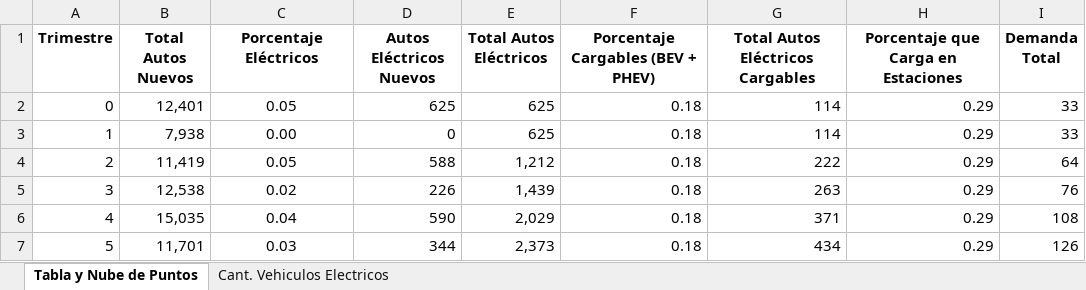
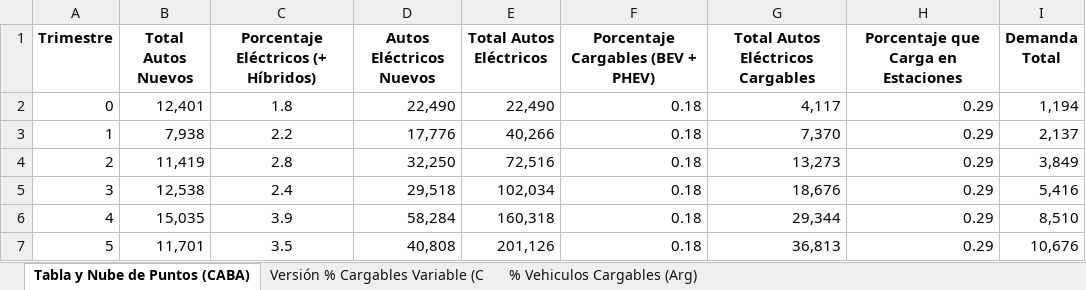
Before and after one commit to AgustinCarlanaRivero/TP-Simulacion, an Excel workbook: Curva Logística/NUBE DE PUNTOS (temporal).xlsx, sheet Tabla y Nube de Puntos (CABA), drawn as a sheet; only a part is shown; values as stored, in another font and other column widths than the file's, no borders; charts and pictures not drawn; the diff covers the shown part only; the diff names each change by its address in the sheet, - before the commit and + after, or states it on an @@ line.

```diff
--- a/Curva Logística/NUBE DE PUNTOS (temporal).xlsx (sheet Tabla y Nube de Puntos (CABA))
+++ b/Curva Logística/NUBE DE PUNTOS (temporal).xlsx (sheet Tabla y Nube de Puntos (CABA))
-sheet tab: Tabla y Nube de Puntos
+sheet tab: Tabla y Nube de Puntos (CABA)
-sheet tab: Cant. Vehiculos Electricos
+sheet tab: Versión % Cargables Variable (C
+sheet tab: % Vehiculos Cargables (Arg)
-C1: Porcentaje Eléctricos
+C1: Porcentaje Eléctricos (+ Híbridos)
-C2: 0.05
+C2: 1.8
-D2 (Autos Eléctricos Nuevos): 625
+D2 (Autos Eléctricos Nuevos): 22,490
-E2 (Total Autos Eléctricos): 625
+E2 (Total Autos Eléctricos): 22,490
-G2 (Total Autos Eléctricos Cargables): 114
+G2 (Total Autos Eléctricos Cargables): 4,117
-I2 (Demanda Total): 33
+I2 (Demanda Total): 1,194
-C3: 0.00
+C3: 2.2
-D3 (Autos Eléctricos Nuevos): 0
+D3 (Autos Eléctricos Nuevos): 17,776
-E3 (Total Autos Eléctricos): 625
+E3 (Total Autos Eléctricos): 40,266
-G3 (Total Autos Eléctricos Cargables): 114
+G3 (Total Autos Eléctricos Cargables): 7,370
-I3 (Demanda Total): 33
+I3 (Demanda Total): 2,137
-C4: 0.05
+C4: 2.8
-D4 (Autos Eléctricos Nuevos): 588
+D4 (Autos Eléctricos Nuevos): 32,250
-E4 (Total Autos Eléctricos): 1,212
+E4 (Total Autos Eléctricos): 72,516
-G4 (Total Autos Eléctricos Cargables): 222
+G4 (Total Autos Eléctricos Cargables): 13,273
-I4 (Demanda Total): 64
+I4 (Demanda Total): 3,849
-C5: 0.02
+C5: 2.4
-D5 (Autos Eléctricos Nuevos): 226
+D5 (Autos Eléctricos Nuevos): 29,518
-E5 (Total Autos Eléctricos): 1,439
+E5 (Total Autos Eléctricos): 102,034
-G5 (Total Autos Eléctricos Cargables): 263
+G5 (Total Autos Eléctricos Cargables): 18,676
-I5 (Demanda Total): 76
+I5 (Demanda Total): 5,416
-C6: 0.04
+C6: 3.9
-D6 (Autos Eléctricos Nuevos): 590
+D6 (Autos Eléctricos Nuevos): 58,284
-E6 (Total Autos Eléctricos): 2,029
+E6 (Total Autos Eléctricos): 160,318
-G6 (Total Autos Eléctricos Cargables): 371
+G6 (Total Autos Eléctricos Cargables): 29,344
-I6 (Demanda Total): 108
+I6 (Demanda Total): 8,510
-C7: 0.03
+C7: 3.5
-D7 (Autos Eléctricos Nuevos): 344
+D7 (Autos Eléctricos Nuevos): 40,808
-E7 (Total Autos Eléctricos): 2,373
+E7 (Total Autos Eléctricos): 201,126
-G7 (Total Autos Eléctricos Cargables): 434
+G7 (Total Autos Eléctricos Cargables): 36,813
-I7 (Demanda Total): 126
+I7 (Demanda Total): 10,676
```
Also changed, not shown: 100 edited cells elsewhere in this sheet, sheet Versión % Cargables Variable (C, charts or pictures, 1 other file.
